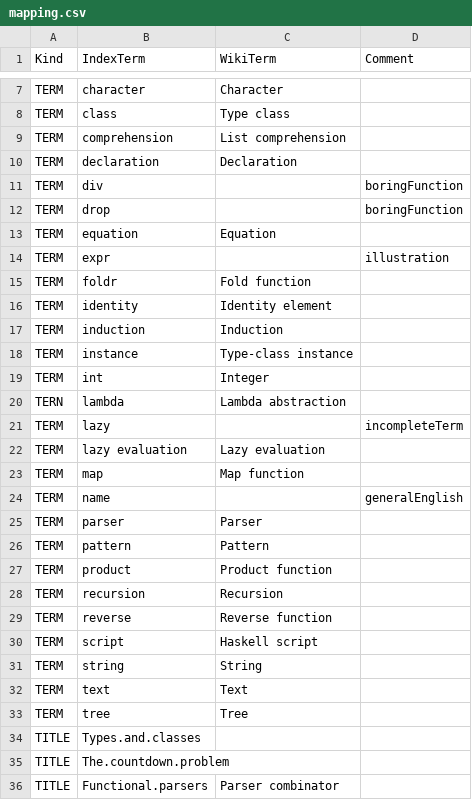
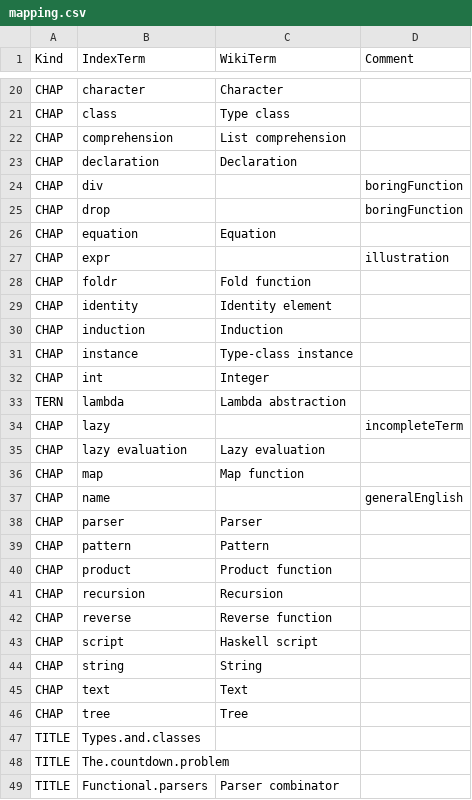
Before and after one commit to 101companies/101integrate, a CSV file: data/perbook/PIH/metadata/mapping.csv, drawn as a sheet; only a part is shown, gaps mark what is left out; addresses are those after the commit; the diff covers the shown part only; the diff names each change by its address in the sheet, - before the commit and + after, or states it on an @@ line.

```diff
--- a/data/perbook/PIH/metadata/mapping.csv
+++ b/data/perbook/PIH/metadata/mapping.csv
-A20:A32 (Kind): TERM
+A20:A32 (Kind): CHAP
-A34:A46 (Kind): TERM
+A34:A46 (Kind): CHAP
```
Also changed, not shown: 13 added rows and 5 edited cells elsewhere in this file, data/perbook/Craft/metadata/mapping.csv, data/perbook/LYAH/metadata/mapping.csv, 1 other file.
